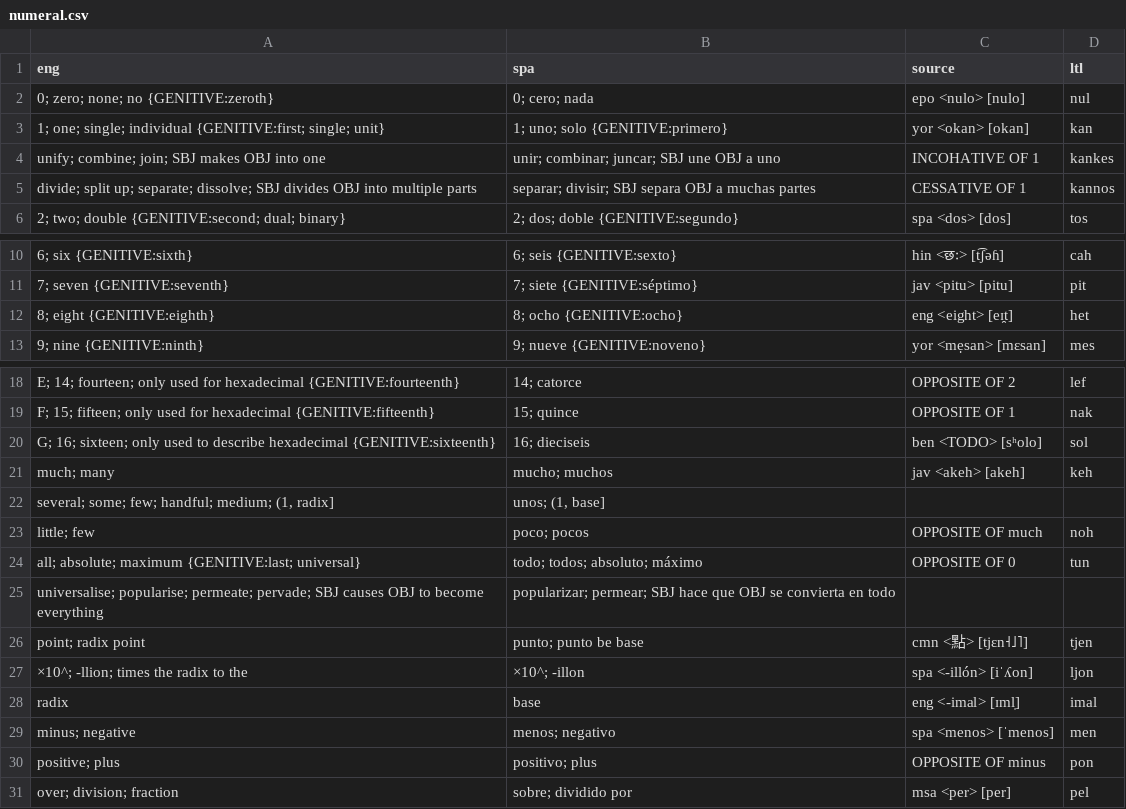
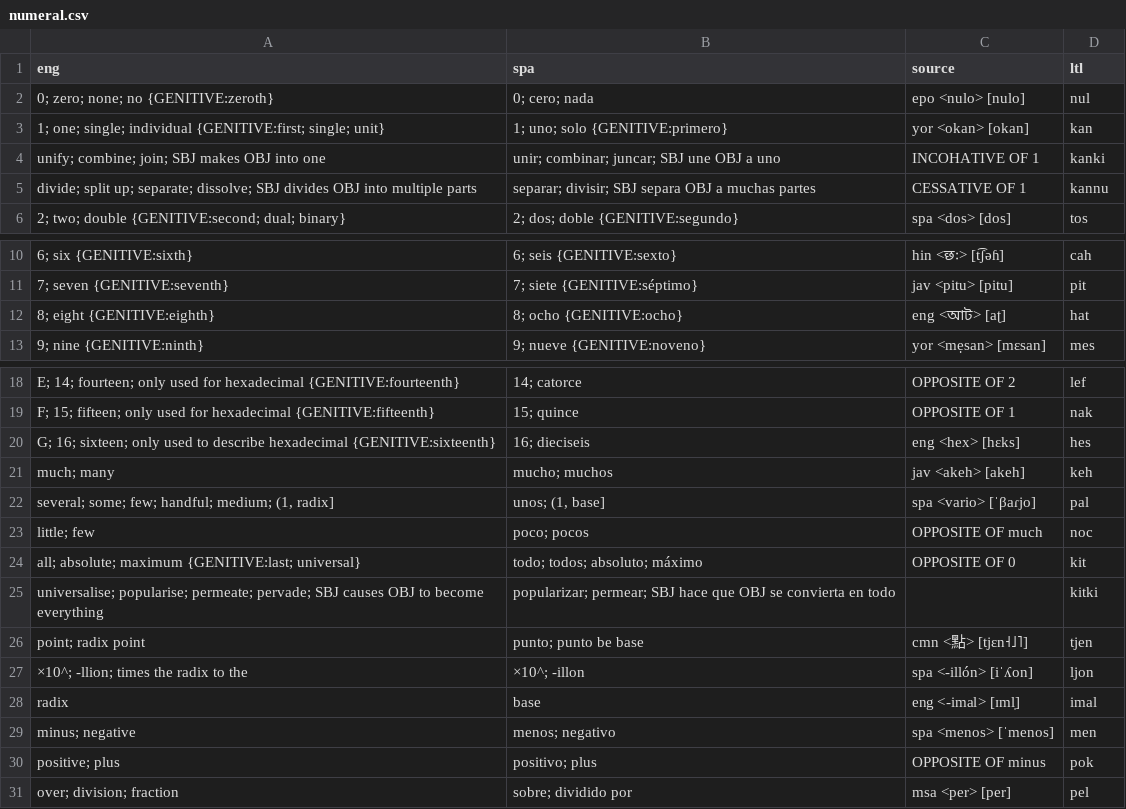
Before and after one commit to jkunimune/Djastiz, a CSV file: src/words/numeral.csv, drawn as a sheet; only a part is shown, gaps mark what is left out.

```diff
--- a/src/words/numeral.csv
+++ b/src/words/numeral.csv
@@ -3,4 +3,4 @@ eng,spa,source,ltl
 "1; one; single; individual {GENITIVE:first; single; unit}","1; uno; solo {GENITIVE:primero}",yor <okan> [okan],kan
-"unify; combine; join; SBJ makes OBJ into one","unir; combinar; juncar; SBJ une OBJ a uno",INCOHATIVE OF 1,kankes
-"divide; split up; separate; dissolve; SBJ divides OBJ into multiple parts","separar; divisir; SBJ separa OBJ a muchas partes",CESSATIVE OF 1,kannos
+"unify; combine; join; SBJ makes OBJ into one","unir; combinar; juncar; SBJ une OBJ a uno",INCOHATIVE OF 1,kanki
+"divide; split up; separate; dissolve; SBJ divides OBJ into multiple parts","separar; divisir; SBJ separa OBJ a muchas partes",CESSATIVE OF 1,kannu
 "2; two; double {GENITIVE:second; dual; binary}","2; dos; doble {GENITIVE:segundo}",spa <dos> [dos],tos
@@ -11,3 +11,3 @@ eng,spa,source,ltl
 "7; seven {GENITIVE:seventh}","7; siete {GENITIVE:séptimo}",jav <pitu> [pitu],pit
-"8; eight {GENITIVE:eighth}","8; ocho {GENITIVE:ocho}",eng <eight> [eɪ̯t],het
+"8; eight {GENITIVE:eighth}","8; ocho {GENITIVE:ocho}",eng <আট> [aʈ],hat
 "9; nine {GENITIVE:ninth}","9; nueve {GENITIVE:noveno}",yor <mẹsan> [mɛsan],mes
@@ -19,8 +19,8 @@ eng,spa,source,ltl
 "F; 15; fifteen; only used for hexadecimal {GENITIVE:fifteenth}","15; quince",OPPOSITE OF 1,nak
-"G; 16; sixteen; only used to describe hexadecimal {GENITIVE:sixteenth}","16; dieciseis",ben <TODO> [sʰolo],sol
+"G; 16; sixteen; only used to describe hexadecimal {GENITIVE:sixteenth}","16; dieciseis",eng <hex> [hɛks],hes
 "much; many",mucho; muchos,jav <akeh> [akeh],keh
-"several; some; few; handful; medium; (1, radix]","unos; (1, base]",,
-"little; few",poco; pocos,OPPOSITE OF much,noh
-"all; absolute; maximum {GENITIVE:last; universal}",todo; todos; absoluto; máximo,OPPOSITE OF 0,tun
-"universalise; popularise; permeate; pervade; SBJ causes OBJ to become everything",popularizar; permear; SBJ hace que OBJ se convierta en todo,,
+"several; some; few; handful; medium; (1, radix]","unos; (1, base]",spa <vario> [ˈβaɾjo],pal
+"little; few",poco; pocos,OPPOSITE OF much,noc
+"all; absolute; maximum {GENITIVE:last; universal}",todo; todos; absoluto; máximo,OPPOSITE OF 0,kit
+"universalise; popularise; permeate; pervade; SBJ causes OBJ to become everything",popularizar; permear; SBJ hace que OBJ se convierta en todo,,kitki
 "point; radix point",punto; punto be base,cmn <點> [tjɛn˧˩˥],tjen
@@ -29,3 +29,3 @@ eng,spa,source,ltl
 "minus; negative",menos; negativo,spa <menos> [ˈmenos],men
-"positive; plus",positivo; plus,OPPOSITE OF minus,pon
+"positive; plus",positivo; plus,OPPOSITE OF minus,pok
 "over; division; fraction",sobre; dividido por,msa <per> [per],pel
```
Also changed, not shown: data/dict_eo.csv, src/words/compound word.csv, 2 other files.
